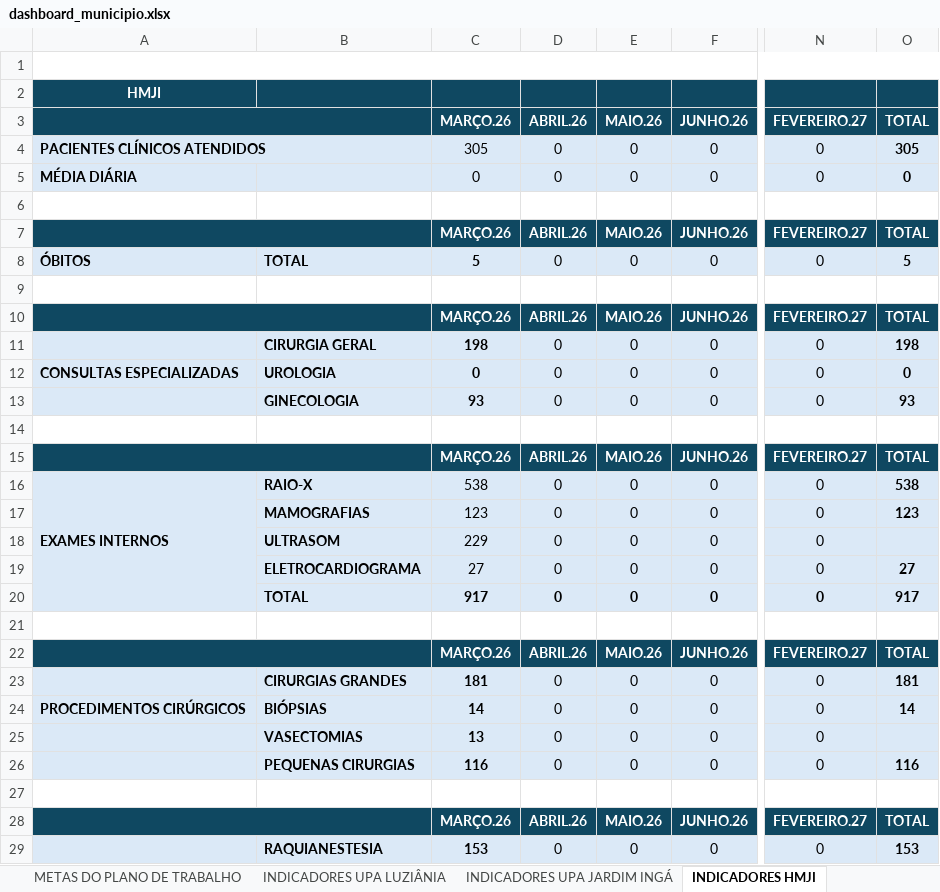
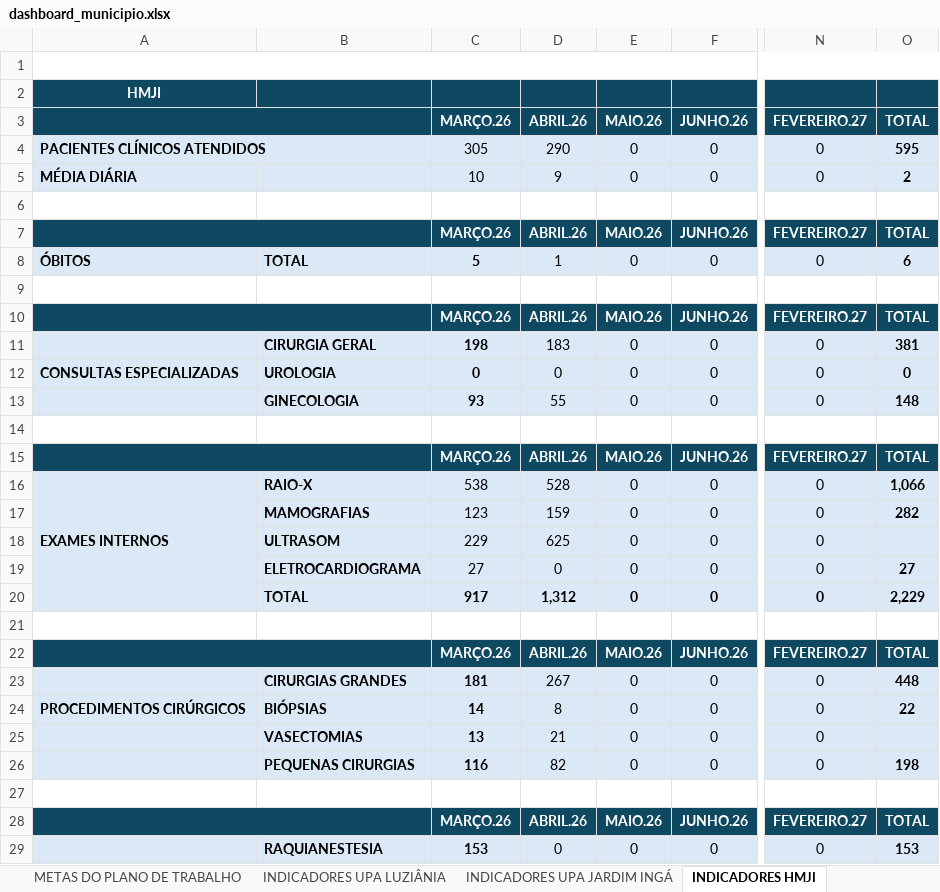
Before and after one commit to angelomdc12-afk/bi-municipio, an Excel workbook: PowerBI/dashboard_municipio.xlsx, sheet INDICADORES HMJI, drawn as a sheet; only a part is shown, gaps mark what is left out; values as stored, in another font and other column widths than the file's, no borders; charts and pictures not drawn; the diff names each change by its address in the sheet, - before the commit and + after, or states it on an @@ line.

```diff
--- a/PowerBI/dashboard_municipio.xlsx (sheet INDICADORES HMJI)
+++ b/PowerBI/dashboard_municipio.xlsx (sheet INDICADORES HMJI)
-D4: 0
+D4: 290
-O4: 305
+O4: 595
-C5: 0
+C5: 10
-D5: 0
+D5: 9
-O5: 0
+O5: 2
-D8: 0
+D8: 1
-O8: 5
+O8: 6
-D11: 0
+D11: 183
-O11: 198
+O11: 381
-D13: 0
+D13: 55
-O13: 93
+O13: 148
-D16: 0
+D16: 528
-O16: 538
+O16: 1,066
-D17: 0
+D17: 159
-O17: 123
+O17: 282
-D18: 0
+D18: 625
-D20: 0
+D20: 1,312
-O20: 917
+O20: 2,229
-D23: 0
+D23: 267
-O23: 181
+O23: 448
-D24: 0
+D24: 8
-O24: 14
+O24: 22
-D25: 0
+D25: 21
-D26: 0
+D26: 82
-O26: 116
+O26: 198
```
Also changed, not shown: sheet INDICADORES UPA JARDIM INGÁ, sheet INDICADORES UPA LUZIÂNIA, sheet INDICADORES ATENÇÃO SECUNDÁRIA, sheet INDICADORES ATENÇÃO PRIMÁRIA, sheet METAS DO PLANO DE TRABALHO, sheet Financeiro, 1 more sheet, formulas that keep their value, PowerBI/urgencia_tratado_validado.xlsx, 2 other files.
